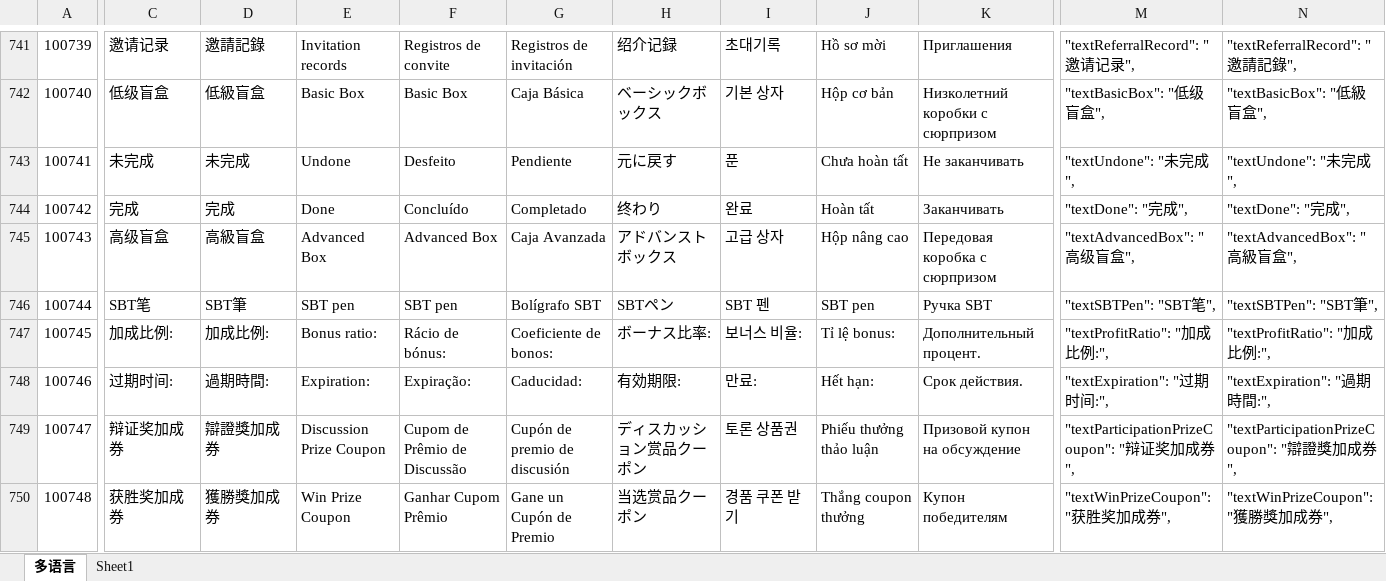
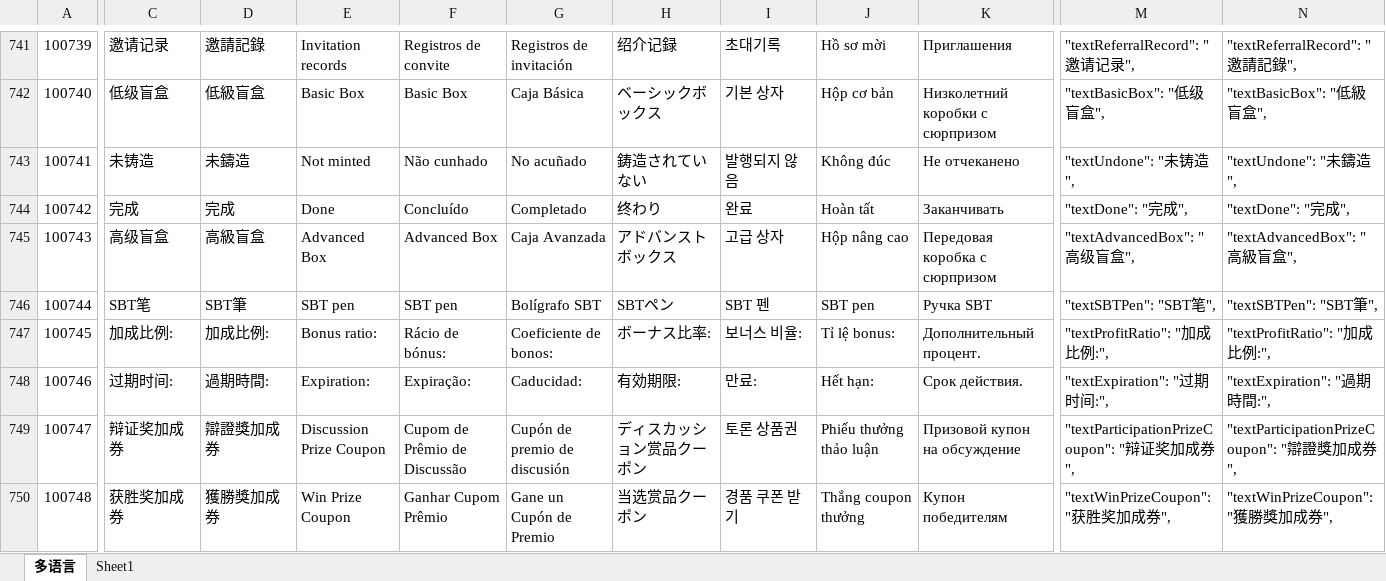
Before and after one commit to liujianyu57/socrates-lang, an Excel workbook: 多语言表.xlsm, sheet 多语言, drawn as a sheet; only a part is shown, gaps mark what is left out; values as stored, in another font and other column widths than the file's, no borders; charts and pictures and conditional formats not drawn; the diff covers the shown part only; the diff names each change by its address in the sheet, - before the commit and + after, or states it on an @@ line.

```diff
--- a/多语言表.xlsm (sheet 多语言)
+++ b/多语言表.xlsm (sheet 多语言)
-C743: 未完成
+C743: 未铸造
-D743: 未完成
+D743: 未鑄造
-E743: Undone
+E743: Not minted
-F743: Desfeito
+F743: Não cunhado
-G743: Pendiente
+G743: No acuñado
-H743: 元に戻す
+H743: 鋳造されていない
-I743: 푼
+I743: 발행되지 않음
-J743: Chưa hoàn tất
+J743: Không đúc
-K743: Не заканчивать
+K743: Не отчеканено
-M743: "textUndone": "未完成",
+M743: "textUndone": "未铸造",
-N743: "textUndone": "未完成",
+N743: "textUndone": "未鑄造",
```
Also changed, not shown: 7 edited cells elsewhere in this sheet, 9 other files.
